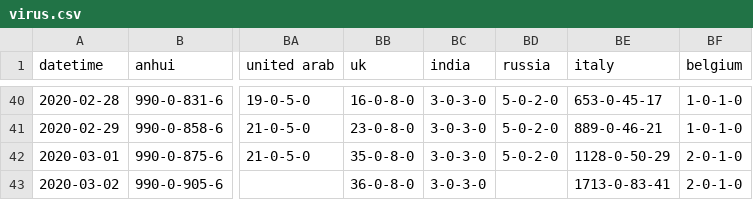
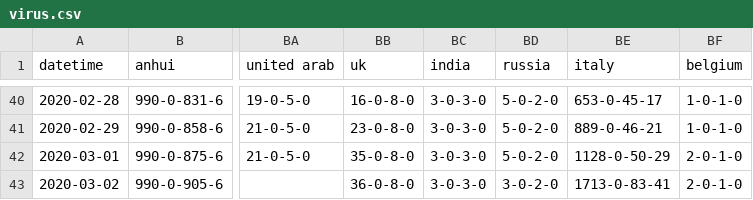
Before and after one commit to jakobzhao/virus, a CSV file: assets/virus.csv, drawn as a sheet; only a part is shown, gaps mark what is left out; the diff names each change by its address in the sheet, - before the commit and + after, or states it on an @@ line.

```diff
--- a/assets/virus.csv
+++ b/assets/virus.csv
-BD43 (russia): (empty)
+BD43 (russia): 3-0-2-0
```
Also changed, not shown: assets/country_name.csv, 4 other files.
